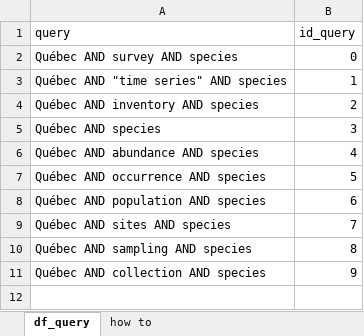
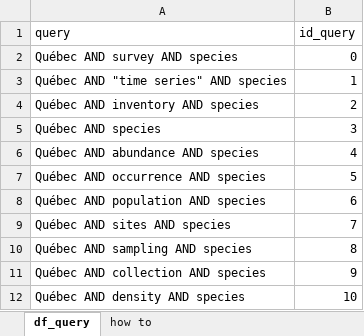
Before and after one commit to SarahVal/automated_datset_retrieval, an Excel workbook: data/df_query.xlsx, sheet df_query, drawn as a sheet; values as stored, in another font and other column widths than the file's, no borders; charts and pictures not drawn; the diff names each change by its address in the sheet, - before the commit and + after, or states it on an @@ line.

```diff
--- a/data/df_query.xlsx (sheet df_query)
+++ b/data/df_query.xlsx (sheet df_query)
+row 12: Québec AND density AND species | 10
```
Also changed, not shown: charts or pictures, 6 other files.
